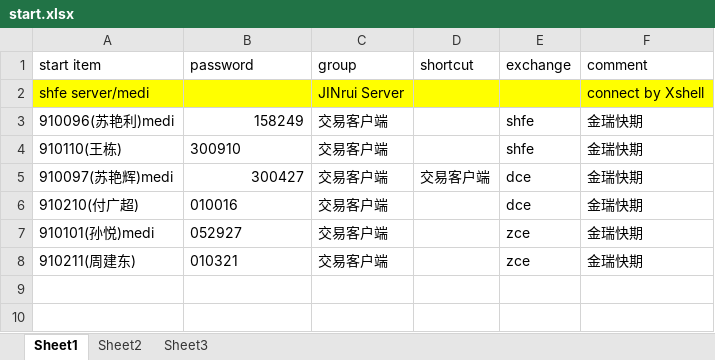
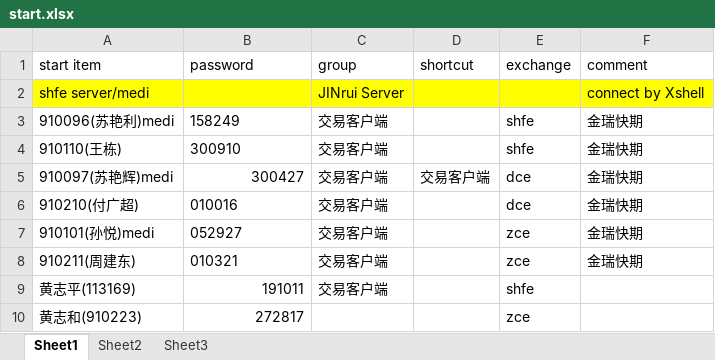
Before and after one commit to 19199883/MyDoc, an Excel workbook: meditations/operation/start/start.xlsx, sheet Sheet1, drawn as a sheet; values as stored, in another font and other column widths than the file's, no borders; charts and pictures and table styles not drawn; the diff names each change by its address in the sheet, - before the commit and + after, or states it on an @@ line.

Commit message:
update strategy settings and so files for medi

```diff
--- a/meditations/operation/start/start.xlsx (sheet Sheet1)
+++ b/meditations/operation/start/start.xlsx (sheet Sheet1)
-B3 alignment: right
+B3 alignment: left
+row 9: 黄志平(113169) | 191011 | 交易客户端 |  | shfe
+row 10: 黄志和(910223) | 272817 |  |  | zce
```
Also changed, not shown: charts or pictures.
